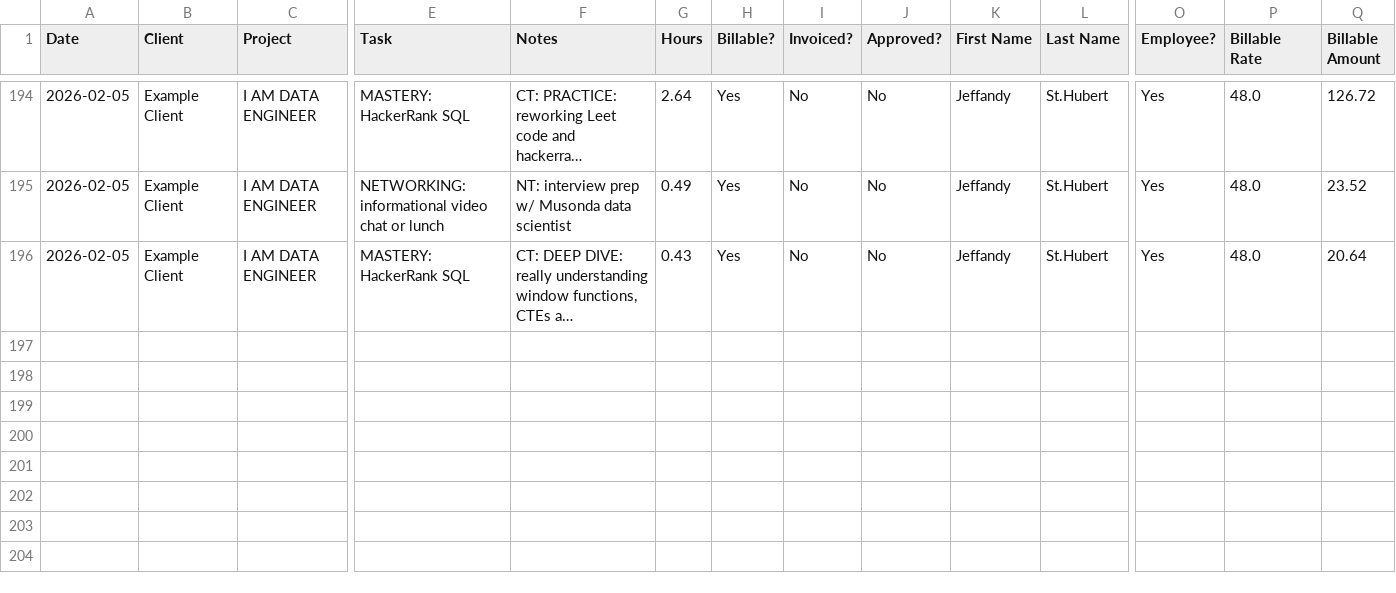
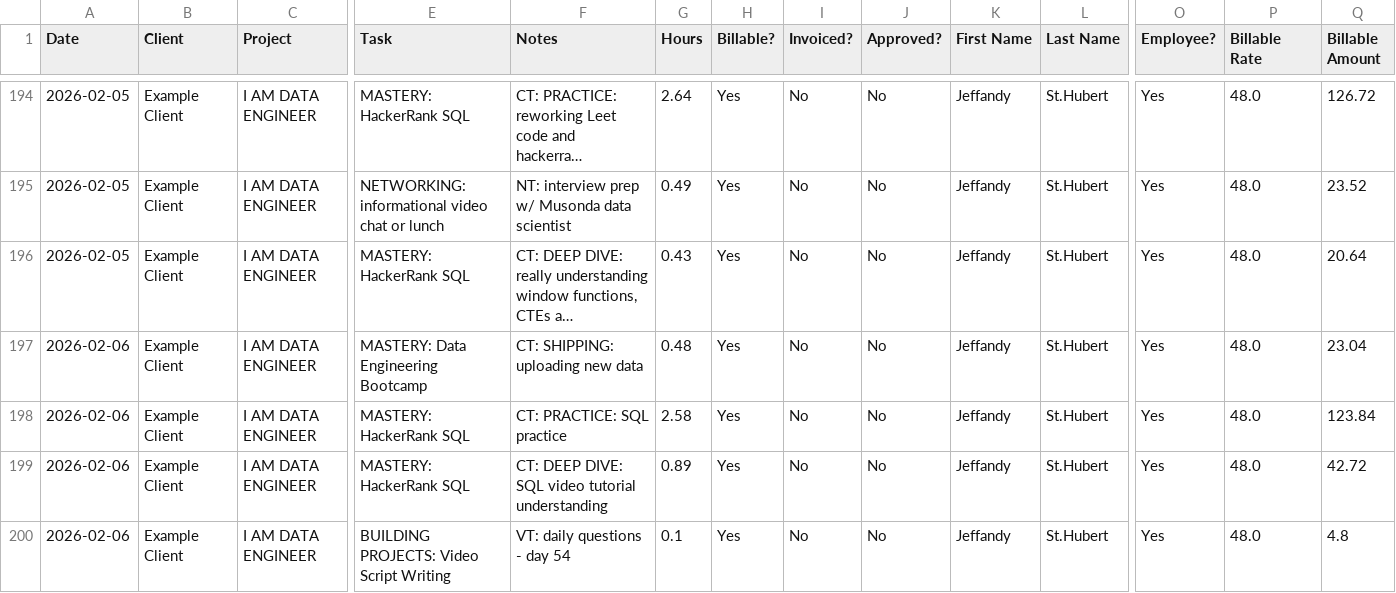
Before and after one commit to JeffandyAllTogether/100-days-tracker, a CSV file: harvest_time_report.csv, drawn as a sheet; only a part is shown, gaps mark what is left out; long unchanged cells end in …; rows hold the shown columns only; the diff names each change by its address in the sheet, - before the commit and + after, or states it on an @@ line.

Commit message:
daily data 2026-02-06

```diff
--- a/harvest_time_report.csv
+++ b/harvest_time_report.csv
+row 197: 2026-02-06 | Example Client | I AM DATA ENGINEER | MASTERY: Data Engineering Bootcamp | CT: SHIPPING: uploading new data | 0.48 | Yes | No | No | Jeffandy | St.Hubert | Yes | 48.0 | 23.04
+row 198: 2026-02-06 | Example Client | I AM DATA ENGINEER | MASTERY: HackerRank SQL | CT: PRACTICE: SQL practice | 2.58 | Yes | No | No | Jeffandy | St.Hubert | Yes | 48.0 | 123.84
+row 199: 2026-02-06 | Example Client | I AM DATA ENGINEER | MASTERY: HackerRank SQL | CT: DEEP DIVE: SQL video tutorial understanding | 0.89 | Yes | No | No | Jeffandy | St.Hubert | Yes | 48.0 | 42.72
+row 200: 2026-02-06 | Example Client | I AM DATA ENGINEER | BUILDING PROJECTS: Video Script Writing | VT: daily questions - day 54 | 0.1 | Yes | No | No | Jeffandy | St.Hubert | Yes | 48.0 | 4.8
```
